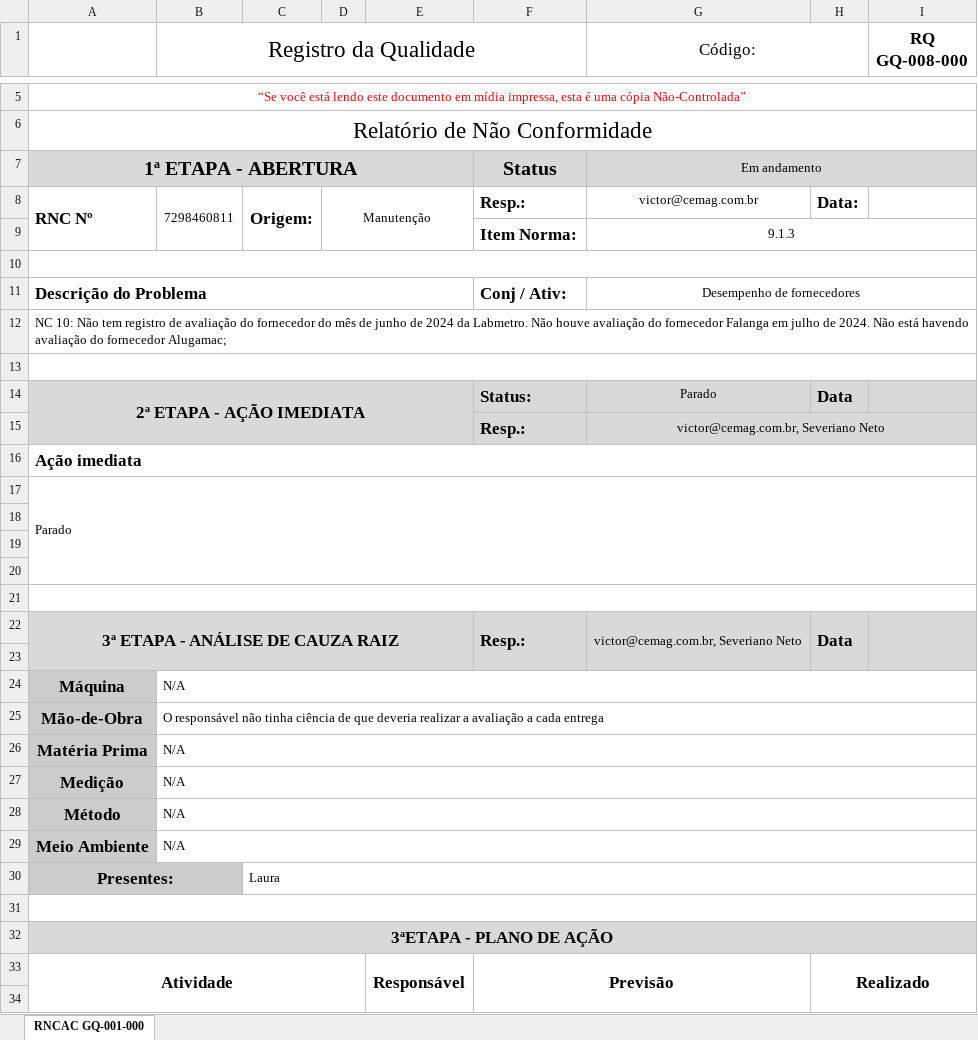
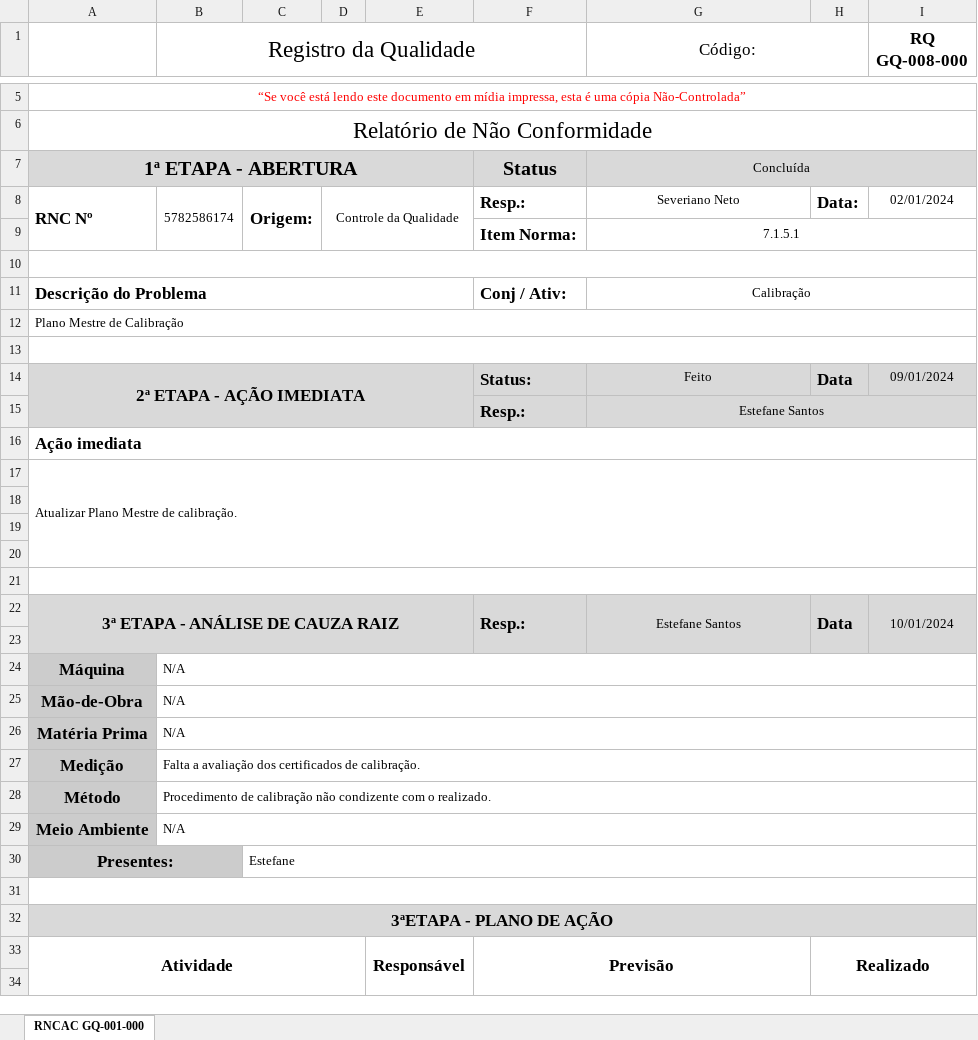
Before and after one commit to Cemag-pcp/formatar_RNCAC, an Excel workbook: arquivo_formatado.xlsx, sheet RNCAC GQ-001-000, drawn as a sheet; only a part is shown, gaps mark what is left out; values as stored, in another font and other column widths than the file's, no borders; the diff covers the shown part only; the diff names each change by its address in the sheet, - before the commit and + after, or states it on an @@ line.

```diff
--- a/arquivo_formatado.xlsx (sheet RNCAC GQ-001-000)
+++ b/arquivo_formatado.xlsx (sheet RNCAC GQ-001-000)
-G7 (Código:): Em andamento
+G7 (Código:): Concluída
-B8 (Registro da Qualidade): 7298460811
+B8 (Registro da Qualidade): 5782586174
-D8: Manutenção
+D8: Controle da Qualidade
-G8 (Código:): victor@cemag.com.br
+G8 (Código:): Severiano Neto
-I8 (RQ GQ-008-000): (empty)
+I8 (RQ GQ-008-000): 02/01/2024
-G9 (Código:): 9.1.3
+G9 (Código:): 7.1.5.1
-G11 (Código:): Desempenho de fornecedores
+G11 (Código:): Calibração
-A12: NC 10: Não tem registro de avaliação do fornecedor do mês de junho de 2024 da Labmetro. Não houve avaliação do fornecedor Falanga em julho de 2024. Não está havendo avaliação do fornecedor Alugamac;
+A12: Plano Mestre de Calibração
-G14 (Código:): Parado
+G14 (Código:): Feito
-I14 (RQ GQ-008-000): (empty)
+I14 (RQ GQ-008-000): 09/01/2024
-G15 (Código:): victor@cemag.com.br, Severiano Neto
+G15 (Código:): Estefane Santos
-A17: Parado
+A17: Atualizar Plano Mestre de calibração.
-G22 (Código:): victor@cemag.com.br, Severiano Neto
+G22 (Código:): Estefane Santos
-I22 (RQ GQ-008-000): (empty)
+I22 (RQ GQ-008-000): 10/01/2024
-B25 (Registro da Qualidade): O responsável não tinha ciência de que deveria realizar a avaliação a cada entrega
+B25 (Registro da Qualidade): N/A
-B27 (Registro da Qualidade): N/A
+B27 (Registro da Qualidade): Falta a avaliação dos certificados de calibração.
-B28 (Registro da Qualidade): N/A
+B28 (Registro da Qualidade): Procedimento de calibração não condizente com o realizado.
-C30: Laura
+C30: Estefane
```
Also changed, not shown: 7 added rows, 6 removed rows, 4 edited cells, cell formats and merged cells elsewhere in this sheet, 1 other file.
